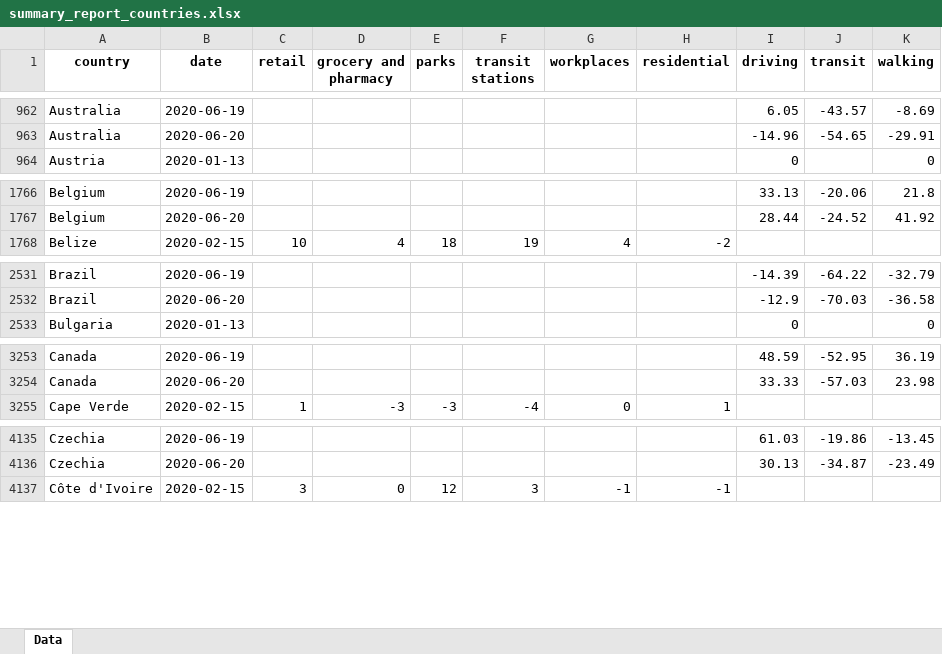
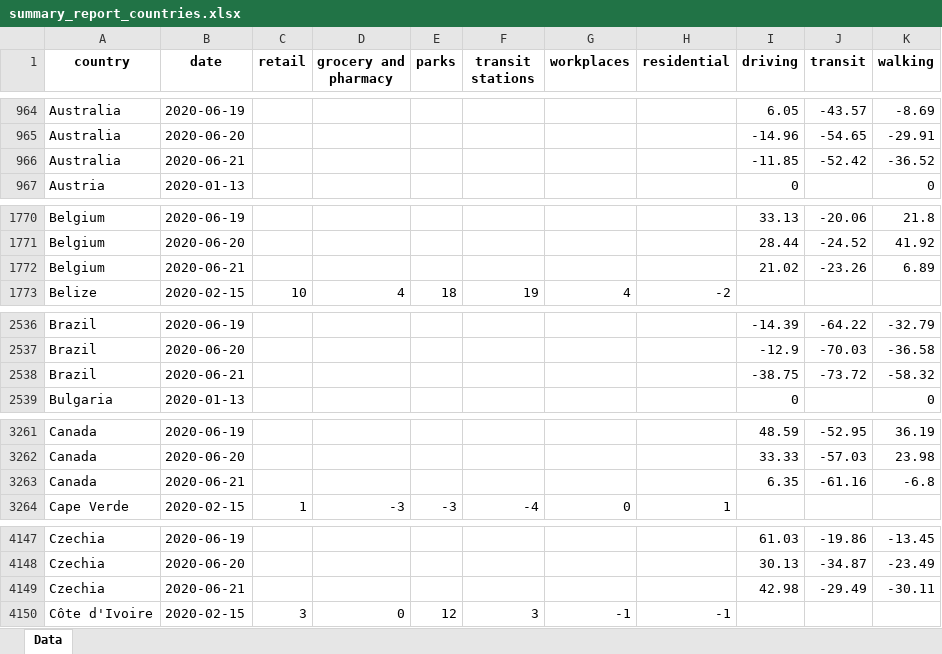
Before and after one commit to ActiveConclusion/COVID19_mobility, an Excel workbook: summary_reports/summary_report_countries.xlsx, sheet Data, drawn as a sheet; only a part is shown, gaps mark what is left out; values as stored, in another font and other column widths than the file's, no borders; the diff covers the shown part only; the diff names each change by its address in the sheet, - before the commit and + after, or states it on an @@ line.

```diff
--- a/summary_reports/summary_report_countries.xlsx (sheet Data)
+++ b/summary_reports/summary_report_countries.xlsx (sheet Data)
+row 966: Australia | 2020-06-21 |  |  |  |  |  |  | -11.85 | -52.42 | -36.52
+row 1772: Belgium | 2020-06-21 |  |  |  |  |  |  | 21.02 | -23.26 | 6.89
+row 2538: Brazil | 2020-06-21 |  |  |  |  |  |  | -38.75 | -73.72 | -58.32
+row 3263: Canada | 2020-06-21 |  |  |  |  |  |  | 6.35 | -61.16 | -6.8
+row 4149: Czechia | 2020-06-21 |  |  |  |  |  |  | 42.98 | -29.49 | -30.11
```
Also changed, not shown: 58 added rows elsewhere in this sheet, 7 other files.
